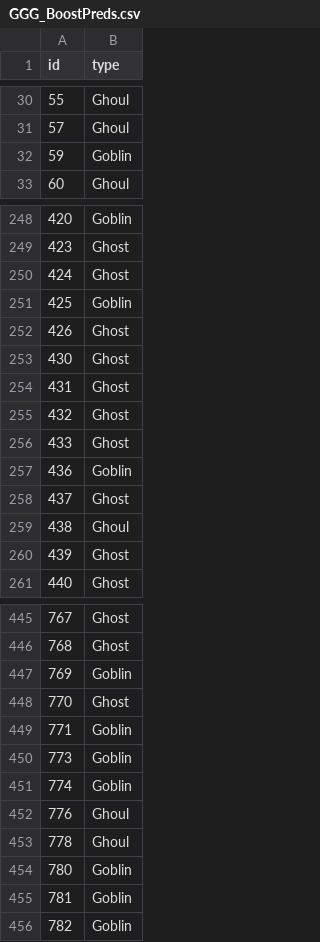
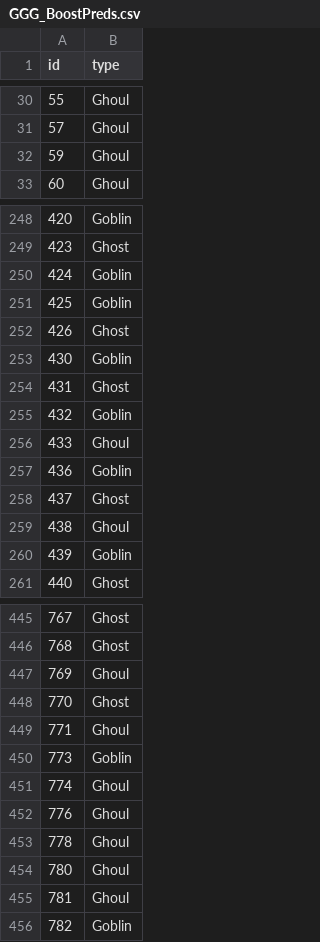
Before and after one commit to 22jacobsmith/GhoulsGoblinsGhosts, a CSV file: GGG_BoostPreds.csv, drawn as a sheet; only a part is shown, gaps mark what is left out; the diff covers the shown part only.

```diff
--- a/GGG_BoostPreds.csv
+++ b/GGG_BoostPreds.csv
@@ -31,3 +31,3 @@ id,type
 57,Ghoul
-59,Goblin
+59,Ghoul
 60,Ghoul
@@ -249,9 +249,9 @@ id,type
 423,Ghost
-424,Ghost
+424,Goblin
 425,Goblin
 426,Ghost
-430,Ghost
+430,Goblin
 431,Ghost
-432,Ghost
-433,Ghost
+432,Goblin
+433,Ghoul
 436,Goblin
@@ -259,3 +259,3 @@ id,type
 438,Ghoul
-439,Ghost
+439,Goblin
 440,Ghost
@@ -446,11 +446,11 @@ id,type
 768,Ghost
-769,Goblin
+769,Ghoul
 770,Ghost
-771,Goblin
+771,Ghoul
 773,Goblin
-774,Goblin
+774,Ghoul
 776,Ghoul
 778,Ghoul
-780,Goblin
-781,Goblin
+780,Ghoul
+781,Ghoul
 782,Goblin
```
Also changed, not shown: 72 edited cells elsewhere in this file, GGG_RFPreds.csv, 5 other files.
